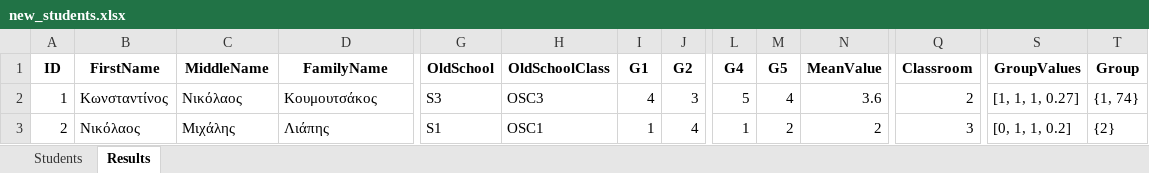
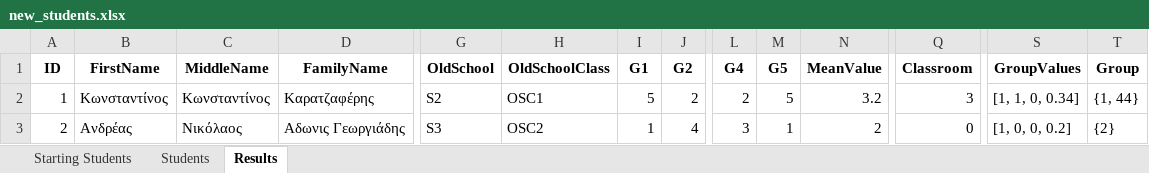
Before and after one commit to chrysochos/PutStudentsInClassrooms, an Excel workbook: new_students.xlsx, sheet Results, drawn as a sheet; only a part is shown, gaps mark what is left out; values as stored, in another font and other column widths than the file's, no borders; the diff covers the shown part only; the diff names each change by its address in the sheet, - before the commit and + after, or states it on an @@ line.

Commit message:
Fuzzy Clustering in Students sheet

```diff
--- a/new_students.xlsx (sheet Results)
+++ b/new_students.xlsx (sheet Results)
+sheet tab: Starting Students
-C2 (MiddleName): Νικόλαος
+C2 (MiddleName): Κωνσταντίνος
-D2 (FamilyName): Κουμουτσάκος
+D2 (FamilyName): Καρατζαφέρης
-G2 (OldSchool): S3
+G2 (OldSchool): S2
-H2 (OldSchoolClass): OSC3
+H2 (OldSchoolClass): OSC1
-I2 (G1): 4
+I2 (G1): 5
-J2 (G2): 3
+J2 (G2): 2
-L2 (G4): 5
+L2 (G4): 2
-M2 (G5): 4
+M2 (G5): 5
-N2 (MeanValue): 3.6
+N2 (MeanValue): 3.2
-Q2 (Classroom): 2
+Q2 (Classroom): 3
-S2 (GroupValues): [1, 1, 1, 0.27]
+S2 (GroupValues): [1, 1, 0, 0.34]
-T2 (Group): {1, 74}
+T2 (Group): {1, 44}
-B3 (FirstName): Νικόλαος
+B3 (FirstName): Ανδρέας
-C3 (MiddleName): Μιχάλης
+C3 (MiddleName): Νικόλαος
-D3 (FamilyName): Λιάπης
+D3 (FamilyName): Αδωνις Γεωργιάδης
-G3 (OldSchool): S1
+G3 (OldSchool): S3
-H3 (OldSchoolClass): OSC1
+H3 (OldSchoolClass): OSC2
-L3 (G4): 1
+L3 (G4): 3
-M3 (G5): 2
+M3 (G5): 1
-Q3 (Classroom): 3
+Q3 (Classroom): 0
-S3 (GroupValues): [0, 1, 1, 0.2]
+S3 (GroupValues): [1, 0, 0, 0.2]
```
Also changed, not shown: 1307 edited cells elsewhere in this sheet, sheet Students, 7 other files.
